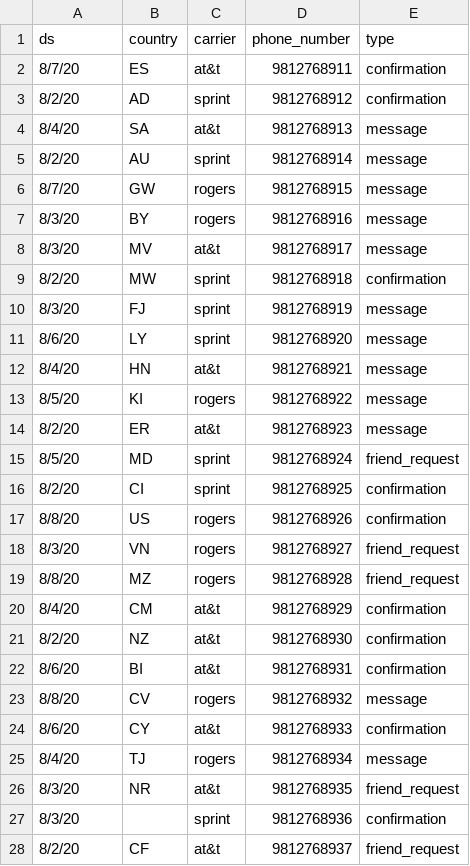
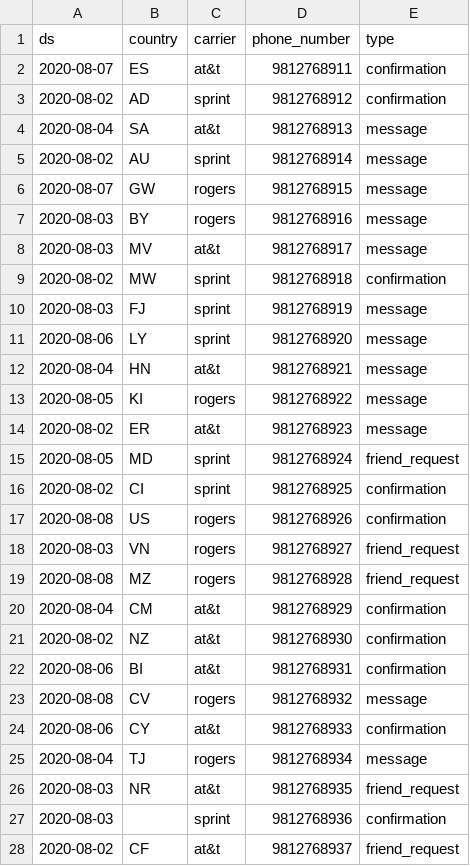
Before and after one commit to otwn/SQL-practice, a CSV file: data/fb_sms_sends.csv, drawn as a sheet; only a part is shown; the diff covers the shown part only.

Commit message:
update

```diff
--- a/data/fb_sms_sends.csv
+++ b/data/fb_sms_sends.csv
@@ -1,28 +1,28 @@
 ds,country,carrier,phone_number,type
-8/7/20,ES,at&t,9812768911,confirmation
-8/2/20,AD,sprint,9812768912,confirmation
-8/4/20,SA,at&t,9812768913,message
-8/2/20,AU,sprint,9812768914,message
-8/7/20,GW,rogers,9812768915,message
-8/3/20,BY,rogers,9812768916,message
-8/3/20,MV,at&t,9812768917,message
-8/2/20,MW,sprint,9812768918,confirmation
-8/3/20,FJ,sprint,9812768919,message
-8/6/20,LY,sprint,9812768920,message
-8/4/20,HN,at&t,9812768921,message
-8/5/20,KI,rogers,9812768922,message
-8/2/20,ER,at&t,9812768923,message
-8/5/20,MD,sprint,9812768924,friend_request
-8/2/20,CI,sprint,9812768925,confirmation
-8/8/20,US,rogers,9812768926,confirmation
-8/3/20,VN,rogers,9812768927,friend_request
-8/8/20,MZ,rogers,9812768928,friend_request
-8/4/20,CM,at&t,9812768929,confirmation
-8/2/20,NZ,at&t,9812768930,confirmation
-8/6/20,BI,at&t,9812768931,confirmation
-8/8/20,CV,rogers,9812768932,message
-8/6/20,CY,at&t,9812768933,confirmation
-8/4/20,TJ,rogers,9812768934,message
-8/3/20,NR,at&t,9812768935,friend_request
-8/3/20,,sprint,9812768936,confirmation
-8/2/20,CF,at&t,9812768937,friend_request
+2020-08-07,ES,at&t,9812768911,confirmation
+2020-08-02,AD,sprint,9812768912,confirmation
+2020-08-04,SA,at&t,9812768913,message
+2020-08-02,AU,sprint,9812768914,message
+2020-08-07,GW,rogers,9812768915,message
+2020-08-03,BY,rogers,9812768916,message
+2020-08-03,MV,at&t,9812768917,message
+2020-08-02,MW,sprint,9812768918,confirmation
+2020-08-03,FJ,sprint,9812768919,message
+2020-08-06,LY,sprint,9812768920,message
+2020-08-04,HN,at&t,9812768921,message
+2020-08-05,KI,rogers,9812768922,message
+2020-08-02,ER,at&t,9812768923,message
+2020-08-05,MD,sprint,9812768924,friend_request
+2020-08-02,CI,sprint,9812768925,confirmation
+2020-08-08,US,rogers,9812768926,confirmation
+2020-08-03,VN,rogers,9812768927,friend_request
+2020-08-08,MZ,rogers,9812768928,friend_request
+2020-08-04,CM,at&t,9812768929,confirmation
+2020-08-02,NZ,at&t,9812768930,confirmation
+2020-08-06,BI,at&t,9812768931,confirmation
+2020-08-08,CV,rogers,9812768932,message
+2020-08-06,CY,at&t,9812768933,confirmation
+2020-08-04,TJ,rogers,9812768934,message
+2020-08-03,NR,at&t,9812768935,friend_request
+2020-08-03,,sprint,9812768936,confirmation
+2020-08-02,CF,at&t,9812768937,friend_request
```
Also changed, not shown: 73 edited cells elsewhere in this file.
